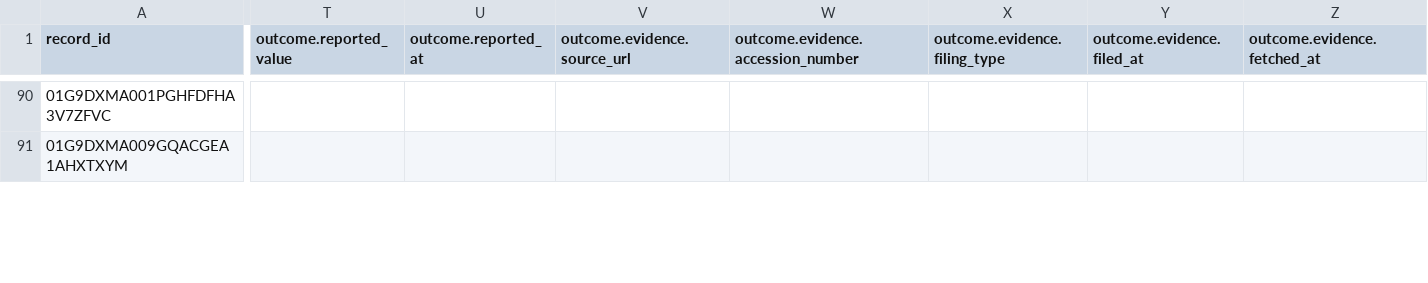
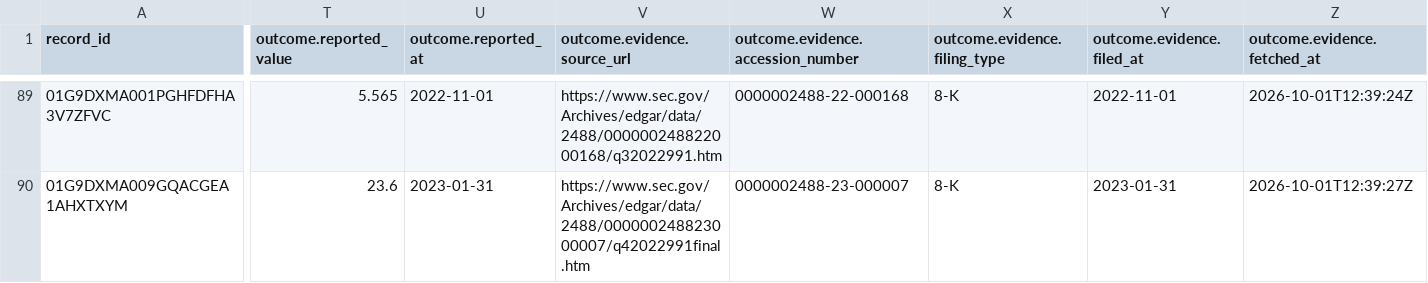
Before and after one commit to Algo-nav/assumption-drift, a CSV file: data/review/0000002488.csv, drawn as a sheet; only a part is shown, gaps mark what is left out; addresses are those after the commit; the diff covers the shown part only; the diff names each change by its address in the sheet, - before the commit and + after, or states it on an @@ line.

Commit message:
AMD outcomes applied; pending changes reviewed

```diff
--- a/data/review/0000002488.csv
+++ b/data/review/0000002488.csv
-T89 (outcome.reported_value): (empty)
+T89 (outcome.reported_value): 5.565
-U89 (outcome.reported_at): (empty)
+U89 (outcome.reported_at): 2022-11-01
-V89 (outcome.evidence.source_url): (empty)
+V89 (outcome.evidence.source_url): https://www.sec.gov/Archives/edgar/data/2488/000000248822000168/q32022991.htm
-W89: (empty)
+W89: 0000002488-22-000168
-X89:X90 (outcome.evidence.filing_type): (empty)
+X89:X90 (outcome.evidence.filing_type): 8-K
-Y89 (outcome.evidence.filed_at): (empty)
+Y89 (outcome.evidence.filed_at): 2022-11-01
-Z89 (outcome.evidence.fetched_at): (empty)
+Z89 (outcome.evidence.fetched_at): 2026-10-01T12:39:24Z
-T90 (outcome.reported_value): (empty)
+T90 (outcome.reported_value): 23.6
-U90 (outcome.reported_at): (empty)
+U90 (outcome.reported_at): 2023-01-31
-V90 (outcome.evidence.source_url): (empty)
+V90 (outcome.evidence.source_url): https://www.sec.gov/Archives/edgar/data/2488/000000248823000007/q42022991final.htm
-W90: (empty)
+W90: 0000002488-23-000007
-Y90 (outcome.evidence.filed_at): (empty)
+Y90 (outcome.evidence.filed_at): 2023-01-31
-Z90 (outcome.evidence.fetched_at): (empty)
+Z90 (outcome.evidence.fetched_at): 2026-10-01T12:39:27Z
```
Also changed, not shown: 1 removed row and 107 edited cells elsewhere in this file, data/review/0000027419.csv, 13 other files.
